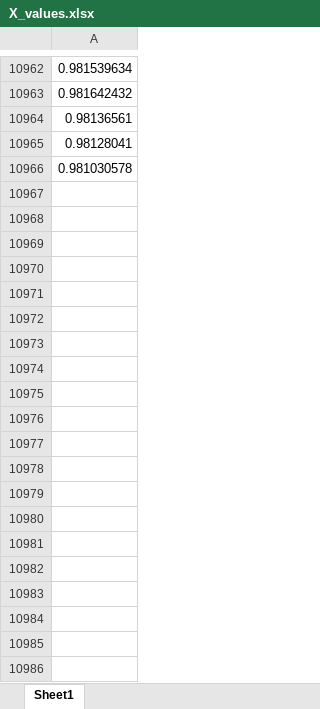
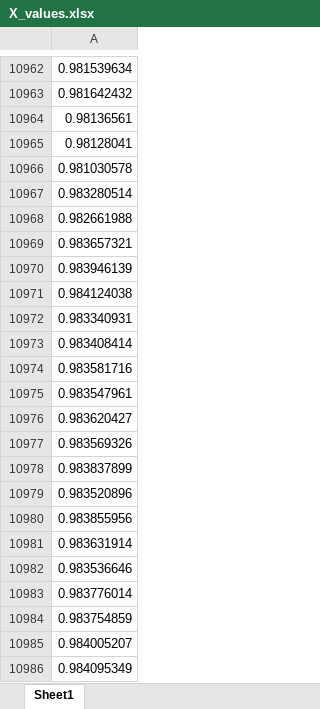
Before and after one commit to ronitd07/Master-Thesis, an Excel workbook: X_values.xlsx, sheet Sheet1, drawn as a sheet; only a part is shown, gaps mark what is left out; values as stored, in another font and other column widths than the file's, no borders; the diff covers the shown part only; the diff names each change by its address in the sheet, - before the commit and + after, or states it on an @@ line.

```diff
--- a/X_values.xlsx (sheet Sheet1)
+++ b/X_values.xlsx (sheet Sheet1)
+row 10967: 0.983280514
+row 10968: 0.982661988
+row 10969: 0.983657321
+row 10970: 0.983946139
+row 10971: 0.984124038
+row 10972: 0.983340931
+row 10973: 0.983408414
+row 10974: 0.983581716
+row 10975: 0.983547961
+row 10976: 0.983620427
+row 10977: 0.983569326
+row 10978: 0.983837899
+row 10979: 0.983520896
+row 10980: 0.983855956
+row 10981: 0.983631914
+row 10982: 0.983536646
+row 10983: 0.983776014
+row 10984: 0.983754859
+row 10985: 0.984005207
+row 10986: 0.984095349
```
Also changed, not shown: 1458 added rows elsewhere in this sheet, 54 other files.
